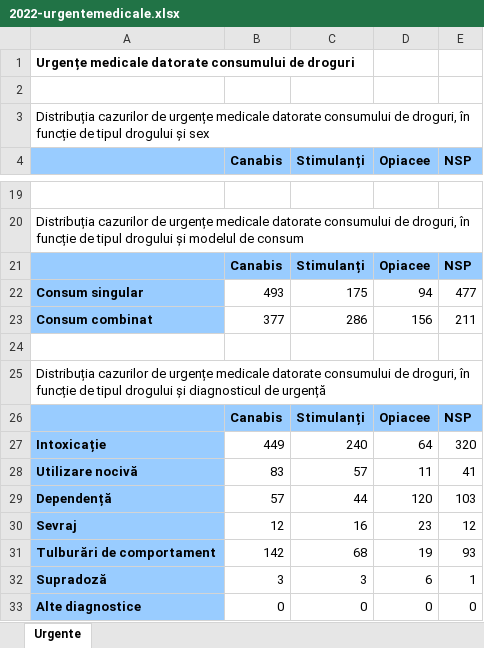
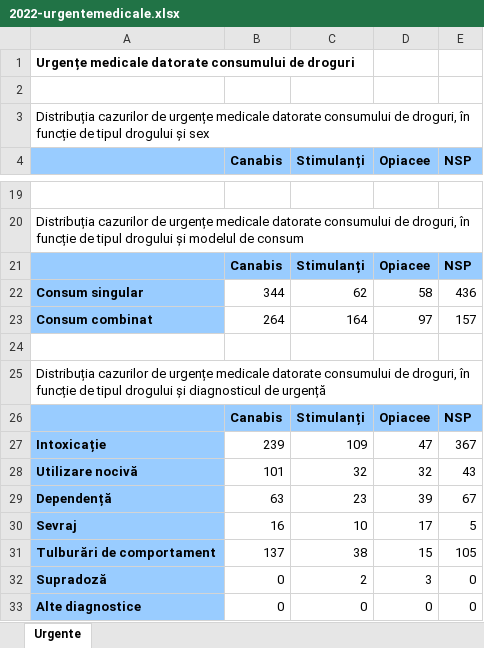
Before and after one commit to iulica04/RomanianDrugExplorer, an Excel workbook: downloads/2022-urgentemedicale.xlsx, sheet Urgente, drawn as a sheet; only a part is shown, gaps mark what is left out; values as stored, in another font and other column widths than the file's, no borders; the diff covers the shown part only; the diff names each change by its address in the sheet, - before the commit and + after, or states it on an @@ line.

```diff
--- a/downloads/2022-urgentemedicale.xlsx (sheet Urgente)
+++ b/downloads/2022-urgentemedicale.xlsx (sheet Urgente)
-B22 (Canabis): 493
+B22 (Canabis): 344
-C22 (Stimulanți): 175
+C22 (Stimulanți): 62
-D22 (Opiacee): 94
+D22 (Opiacee): 58
-E22 (NSP): 477
+E22 (NSP): 436
-B23 (Canabis): 377
+B23 (Canabis): 264
-C23 (Stimulanți): 286
+C23 (Stimulanți): 164
-D23 (Opiacee): 156
+D23 (Opiacee): 97
-E23 (NSP): 211
+E23 (NSP): 157
-B27 (Canabis): 449
+B27 (Canabis): 239
-C27 (Stimulanți): 240
+C27 (Stimulanți): 109
-D27 (Opiacee): 64
+D27 (Opiacee): 47
-E27 (NSP): 320
+E27 (NSP): 367
-B28 (Canabis): 83
+B28 (Canabis): 101
-C28 (Stimulanți): 57
+C28 (Stimulanți): 32
-D28 (Opiacee): 11
+D28 (Opiacee): 32
-E28 (NSP): 41
+E28 (NSP): 43
-B29 (Canabis): 57
+B29 (Canabis): 63
-C29 (Stimulanți): 44
+C29 (Stimulanți): 23
-D29 (Opiacee): 120
+D29 (Opiacee): 39
-E29 (NSP): 103
+E29 (NSP): 67
-B30 (Canabis): 12
+B30 (Canabis): 16
-C30 (Stimulanți): 16
+C30 (Stimulanți): 10
-D30 (Opiacee): 23
+D30 (Opiacee): 17
-E30 (NSP): 12
+E30 (NSP): 5
-B31 (Canabis): 142
+B31 (Canabis): 137
-C31 (Stimulanți): 68
+C31 (Stimulanți): 38
-D31 (Opiacee): 19
+D31 (Opiacee): 15
-E31 (NSP): 93
+E31 (NSP): 105
-B32 (Canabis): 3
+B32 (Canabis): 0
-C32 (Stimulanți): 3
+C32 (Stimulanți): 2
-D32 (Opiacee): 6
+D32 (Opiacee): 3
-E32 (NSP): 1
+E32 (NSP): 0
```
Also changed, not shown: 34 edited cells elsewhere in this sheet, downloads/2022-capturidroguri.xlsx, downloads/2022-infractionalitate.xlsx, 8 other files.
